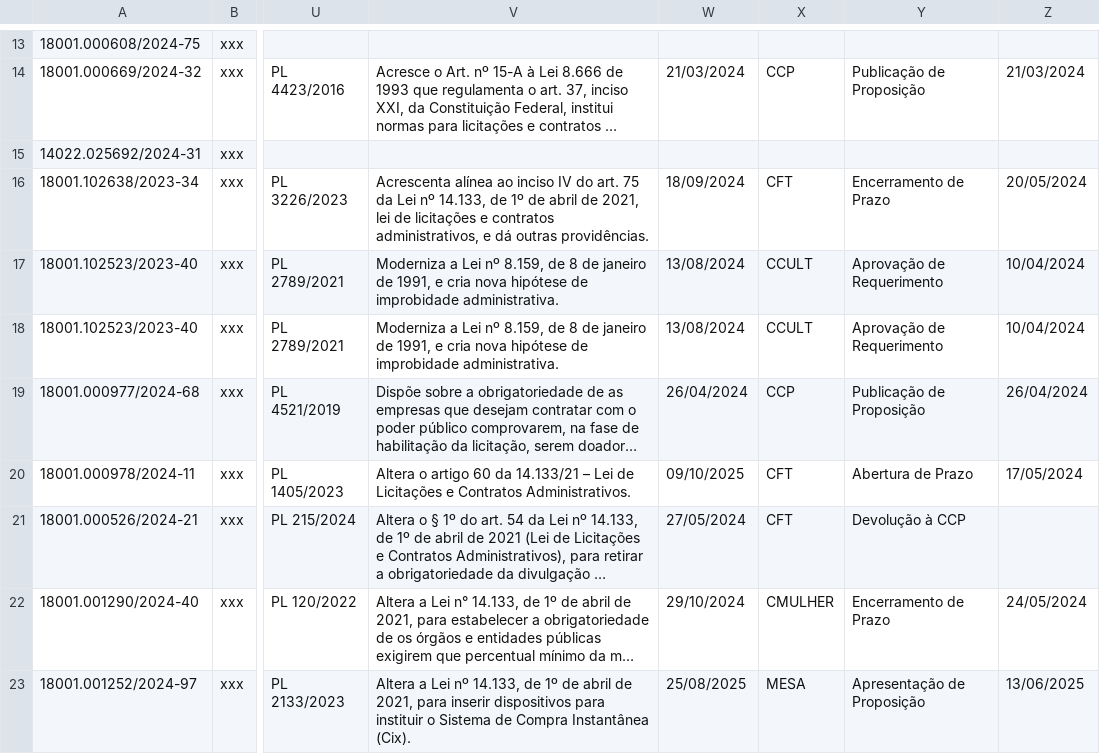
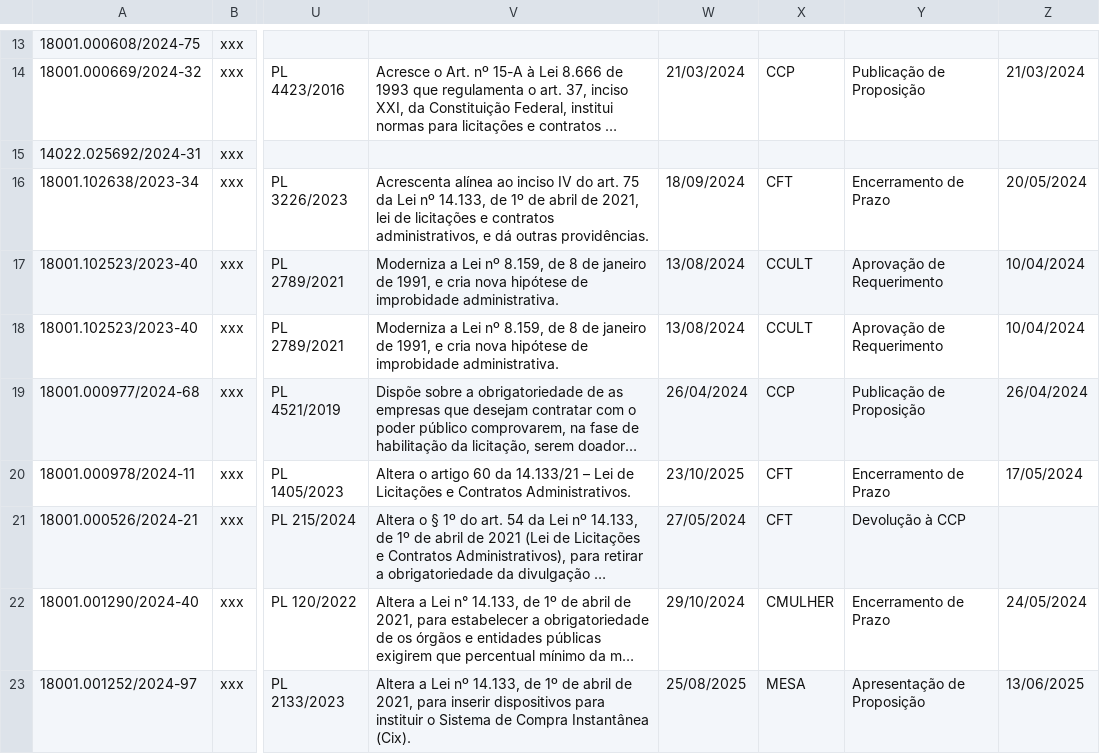
Before and after one commit to lab-dados-seges/monitoramento-parlamentar-delog, a CSV file: data/df_final.csv, drawn as a sheet; only a part is shown, gaps mark what is left out; long unchanged cells end in …; the diff covers the shown part only; the diff names each change by its address in the sheet, - before the commit and + after, or states it on an @@ line.

```diff
--- a/data/df_final.csv
+++ b/data/df_final.csv
-W20: 09/10/2025
+W20: 23/10/2025
-Y20: Abertura de Prazo
+Y20: Encerramento de Prazo
```
Also changed, not shown: 10 edited cells elsewhere in this file.
